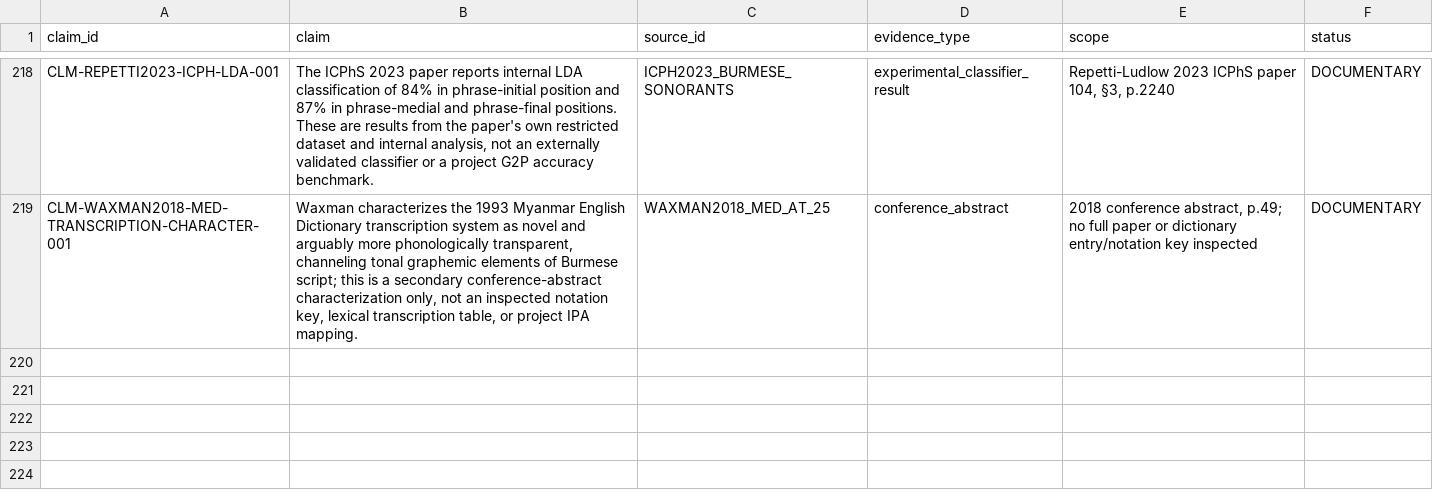
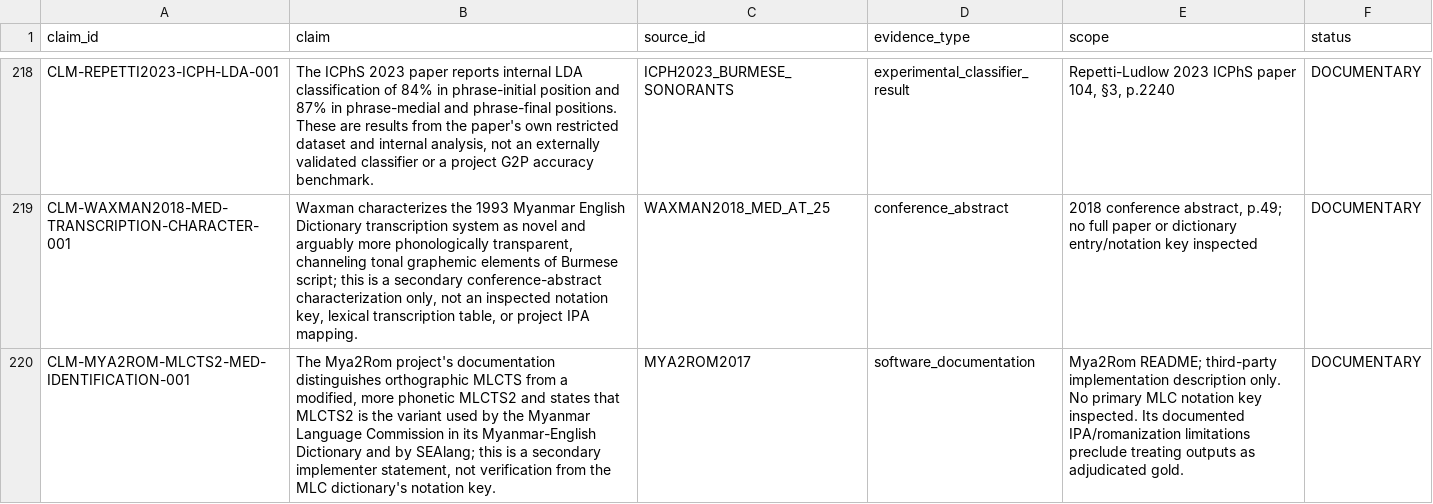
Before and after one commit to ClippyFirst/Burmese-Ukrainian-Phonetic-System, a CSV file: data/burmese/source_claims.csv, drawn as a sheet; only a part is shown, gaps mark what is left out; the diff names each change by its address in the sheet, - before the commit and + after, or states it on an @@ line.

Commit message:
data: record MLCTS2 dictionary identification claim

```diff
--- a/data/burmese/source_claims.csv
+++ b/data/burmese/source_claims.csv
+row 220: CLM-MYA2ROM-MLCTS2-MED-IDENTIFICATION-001 | The Mya2Rom project's documentation distinguishes orthographic MLCTS from a modified, more phonetic MLCTS2 and states that MLCTS2 is the variant used by the Myanmar Language Commission in its Myanmar-English Dictionary and by SEAlang; this is a secondary implementer statement, not verification from the MLC dictionary's notation key. | MYA2ROM2017 | software_documentation | Mya2Rom README; third-party implementation description only. No primary MLC notation key inspected. Its documented IPA/romanization limitations preclude treating outputs as adjudicated gold. | DOCUMENTARY
```
